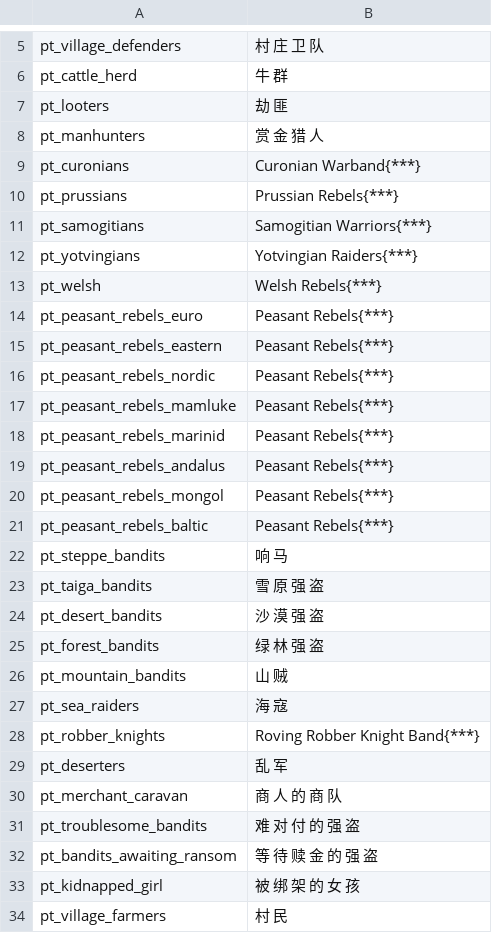
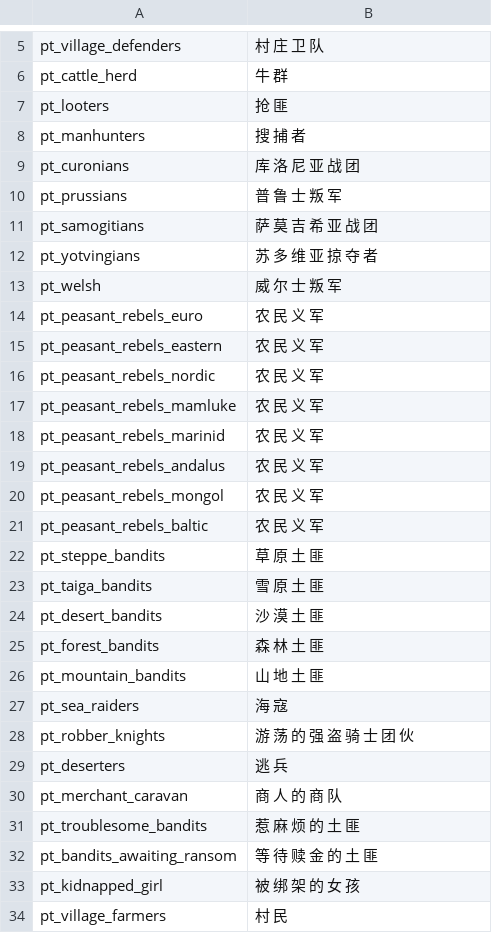
Before and after one commit to zac123456789123/mountblade-ad1257svn-chinese-translation, a CSV file: cns/party_templates.csv, drawn as a sheet; only a part is shown, gaps mark what is left out; the diff covers the shown part only.

```diff
--- a/cns/party_templates.csv
+++ b/cns/party_templates.csv
@@ -6,28 +6,28 @@ pt_village_defenders|村 庄 卫 队
 pt_cattle_herd|牛 群
-pt_looters|劫 匪
-pt_manhunters|赏 金 猎 人
-pt_curonians|Curonian Warband{***}
-pt_prussians|Prussian Rebels{***}
-pt_samogitians|Samogitian Warriors{***}
-pt_yotvingians|Yotvingian Raiders{***}
-pt_welsh|Welsh Rebels{***}
-pt_peasant_rebels_euro|Peasant Rebels{***}
-pt_peasant_rebels_eastern|Peasant Rebels{***}
-pt_peasant_rebels_nordic|Peasant Rebels{***}
-pt_peasant_rebels_mamluke|Peasant Rebels{***}
-pt_peasant_rebels_marinid|Peasant Rebels{***}
-pt_peasant_rebels_andalus|Peasant Rebels{***}
-pt_peasant_rebels_mongol|Peasant Rebels{***}
-pt_peasant_rebels_baltic|Peasant Rebels{***}
-pt_steppe_bandits|响 马
-pt_taiga_bandits|雪 原 强 盗
-pt_desert_bandits|沙 漠 强 盗
-pt_forest_bandits|绿 林 强 盗
-pt_mountain_bandits|山 贼
+pt_looters|抢 匪
+pt_manhunters|搜 捕 者
+pt_curonians|库 洛 尼 亚 战 团
+pt_prussians|普 鲁 士 叛 军
+pt_samogitians|萨 莫 吉 希 亚 战 团
+pt_yotvingians|苏 多 维 亚 掠 夺 者
+pt_welsh|威 尔 士 叛 军
+pt_peasant_rebels_euro|农 民 义 军
+pt_peasant_rebels_eastern|农 民 义 军
+pt_peasant_rebels_nordic|农 民 义 军
+pt_peasant_rebels_mamluke|农 民 义 军
+pt_peasant_rebels_marinid|农 民 义 军
+pt_peasant_rebels_andalus|农 民 义 军
+pt_peasant_rebels_mongol|农 民 义 军
+pt_peasant_rebels_baltic|农 民 义 军
+pt_steppe_bandits|草 原 土 匪
+pt_taiga_bandits|雪 原 土 匪
+pt_desert_bandits|沙 漠 土 匪
+pt_forest_bandits|森 林 土 匪
+pt_mountain_bandits|山 地 土 匪
 pt_sea_raiders|海 寇
-pt_robber_knights|Roving Robber Knight Band{***}
-pt_deserters|乱 军
+pt_robber_knights|游 荡 的 强 盗 骑 士 团 伙
+pt_deserters|逃 兵
 pt_merchant_caravan|商 人 的 商 队
-pt_troublesome_bandits|难 对 付 的 强 盗
-pt_bandits_awaiting_ransom|等 待 赎 金 的 强 盗
+pt_troublesome_bandits|惹 麻 烦 的 土 匪
+pt_bandits_awaiting_ransom|等 待 赎 金 的 土 匪
 pt_kidnapped_girl|被 绑 架 的 女 孩
```
Also changed, not shown: 16 edited cells elsewhere in this file, cns/factions.csv.
